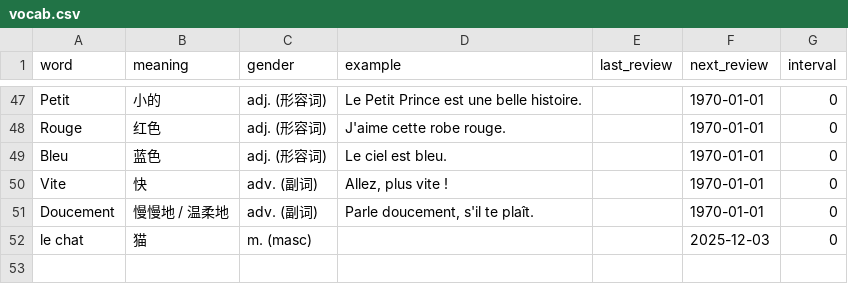
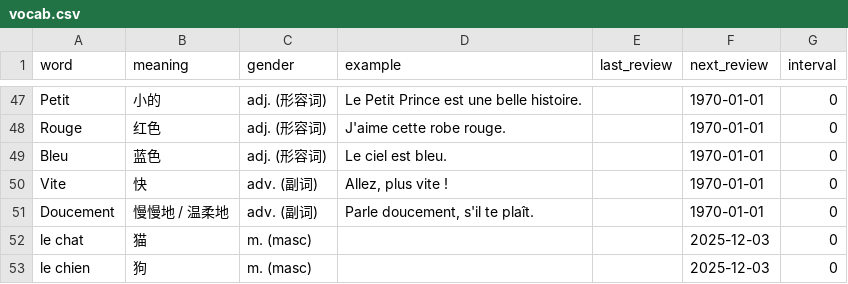
Before and after one commit to senasenali/France_vocab, a CSV file: vocab.csv, drawn as a sheet; only a part is shown, gaps mark what is left out.

Commit message:
Update vocab via App

```diff
--- a/vocab.csv
+++ b/vocab.csv
@@ -52 +52,2 @@ Doucement,慢慢地 / 温柔地,adv. (副词),"Parle doucement, s'il te plaît."
 le chat,猫,m. (masc),,,2025-12-03,0
+le chien,狗,m. (masc),,,2025-12-03,0
```
